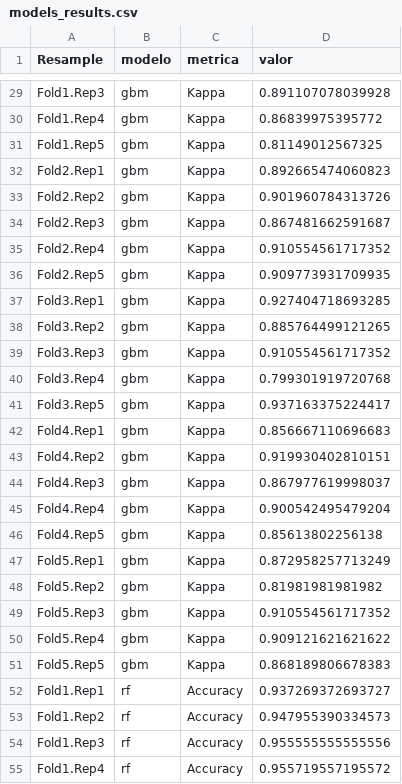
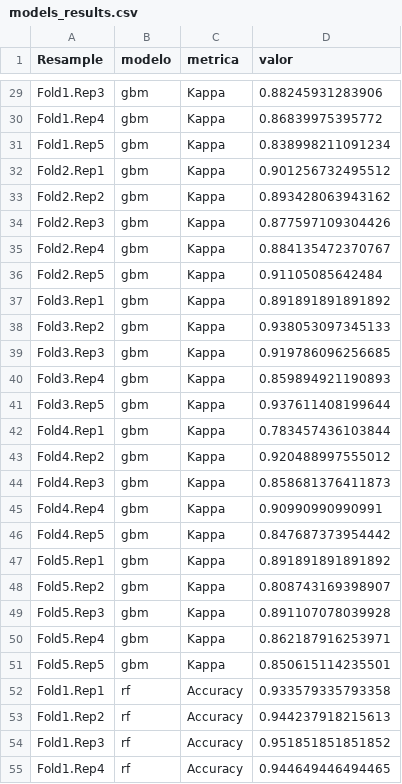
Before and after one commit to gotzonmandiola/FM_atun, a CSV file: models_results.csv, drawn as a sheet; only a part is shown, gaps mark what is left out; the diff covers the shown part only.

```diff
--- a/models_results.csv
+++ b/models_results.csv
@@ -29,27 +29,27 @@
-"Fold1.Rep3";"gbm";"Kappa";0.891107078039928
+"Fold1.Rep3";"gbm";"Kappa";0.88245931283906
 "Fold1.Rep4";"gbm";"Kappa";0.86839975395772
-"Fold1.Rep5";"gbm";"Kappa";0.81149012567325
-"Fold2.Rep1";"gbm";"Kappa";0.892665474060823
-"Fold2.Rep2";"gbm";"Kappa";0.901960784313726
-"Fold2.Rep3";"gbm";"Kappa";0.867481662591687
-"Fold2.Rep4";"gbm";"Kappa";0.910554561717352
-"Fold2.Rep5";"gbm";"Kappa";0.909773931709935
-"Fold3.Rep1";"gbm";"Kappa";0.927404718693285
-"Fold3.Rep2";"gbm";"Kappa";0.885764499121265
-"Fold3.Rep3";"gbm";"Kappa";0.910554561717352
-"Fold3.Rep4";"gbm";"Kappa";0.799301919720768
-"Fold3.Rep5";"gbm";"Kappa";0.937163375224417
-"Fold4.Rep1";"gbm";"Kappa";0.856667110696683
-"Fold4.Rep2";"gbm";"Kappa";0.919930402810151
-"Fold4.Rep3";"gbm";"Kappa";0.867977619998037
-"Fold4.Rep4";"gbm";"Kappa";0.900542495479204
-"Fold4.Rep5";"gbm";"Kappa";0.85613802256138
-"Fold5.Rep1";"gbm";"Kappa";0.872958257713249
-"Fold5.Rep2";"gbm";"Kappa";0.81981981981982
-"Fold5.Rep3";"gbm";"Kappa";0.910554561717352
-"Fold5.Rep4";"gbm";"Kappa";0.909121621621622
-"Fold5.Rep5";"gbm";"Kappa";0.868189806678383
-"Fold1.Rep1";"rf";"Accuracy";0.937269372693727
-"Fold1.Rep2";"rf";"Accuracy";0.947955390334573
-"Fold1.Rep3";"rf";"Accuracy";0.955555555555556
-"Fold1.Rep4";"rf";"Accuracy";0.955719557195572
+"Fold1.Rep5";"gbm";"Kappa";0.838998211091234
+"Fold2.Rep1";"gbm";"Kappa";0.901256732495512
+"Fold2.Rep2";"gbm";"Kappa";0.893428063943162
+"Fold2.Rep3";"gbm";"Kappa";0.877597109304426
+"Fold2.Rep4";"gbm";"Kappa";0.884135472370767
+"Fold2.Rep5";"gbm";"Kappa";0.91105085642484
+"Fold3.Rep1";"gbm";"Kappa";0.891891891891892
+"Fold3.Rep2";"gbm";"Kappa";0.938053097345133
+"Fold3.Rep3";"gbm";"Kappa";0.919786096256685
+"Fold3.Rep4";"gbm";"Kappa";0.859894921190893
+"Fold3.Rep5";"gbm";"Kappa";0.937611408199644
+"Fold4.Rep1";"gbm";"Kappa";0.783457436103844
+"Fold4.Rep2";"gbm";"Kappa";0.920488997555012
+"Fold4.Rep3";"gbm";"Kappa";0.858681376411873
+"Fold4.Rep4";"gbm";"Kappa";0.90990990990991
+"Fold4.Rep5";"gbm";"Kappa";0.847687373954442
+"Fold5.Rep1";"gbm";"Kappa";0.891891891891892
+"Fold5.Rep2";"gbm";"Kappa";0.808743169398907
+"Fold5.Rep3";"gbm";"Kappa";0.891107078039928
+"Fold5.Rep4";"gbm";"Kappa";0.862187916253971
+"Fold5.Rep5";"gbm";"Kappa";0.850615114235501
+"Fold1.Rep1";"rf";"Accuracy";0.933579335793358
+"Fold1.Rep2";"rf";"Accuracy";0.944237918215613
+"Fold1.Rep3";"rf";"Accuracy";0.951851851851852
+"Fold1.Rep4";"rf";"Accuracy";0.944649446494465
```
Also changed, not shown: 108 edited cells elsewhere in this file, 6 other files.
